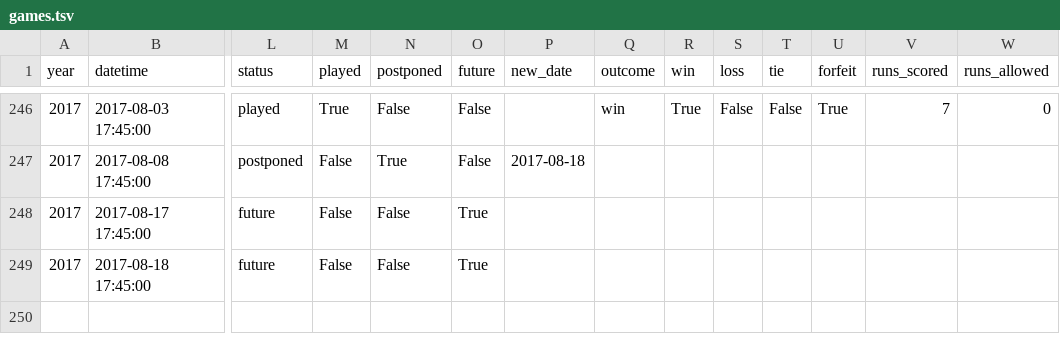
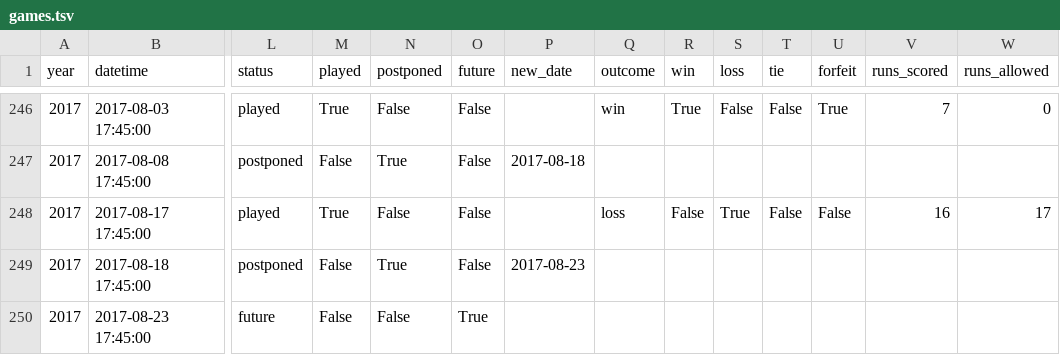
Before and after one commit to standarderrors/standarderrors.github.io, a TSV file: data/games.tsv, drawn as a sheet; only a part is shown, gaps mark what is left out; rows hold the shown columns only; the diff covers the shown part only; the diff names each change by its address in the sheet, - before the commit and + after, or states it on an @@ line.

Commit message:
Update with result of latest game

```diff
--- a/data/games.tsv
+++ b/data/games.tsv
-L248 (status): future
+L248 (status): played
-M248 (played): False
+M248 (played): True
-O248:O249 (future): True
+O248:O249 (future): False
-Q248 (outcome): (empty)
+Q248 (outcome): loss
-R248 (win): (empty)
+R248 (win): False
-S248 (loss): (empty)
+S248 (loss): True
-T248 (tie): (empty)
+T248 (tie): False
-U248 (forfeit): (empty)
+U248 (forfeit): False
-V248 (runs_scored): (empty)
+V248 (runs_scored): 16
-W248 (runs_allowed): (empty)
+W248 (runs_allowed): 17
-L249 (status): future
+L249 (status): postponed
-N249 (postponed): False
+N249 (postponed): True
-P249 (new_date): (empty)
+P249 (new_date): 2017-08-23
+row 250: 2017 | 2017-08-23 17:45:00 | future | False | False | True
```
Also changed, not shown: 1 edited cell elsewhere in this file, data/games_input.tsv.
